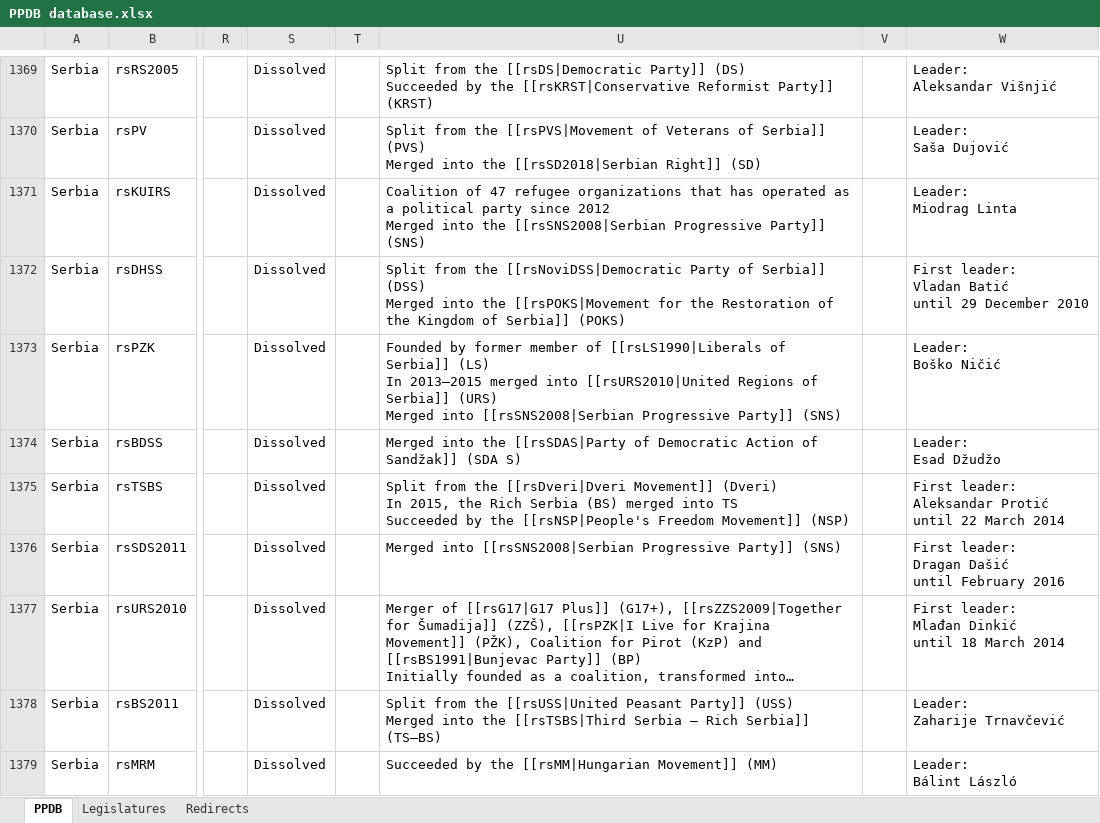
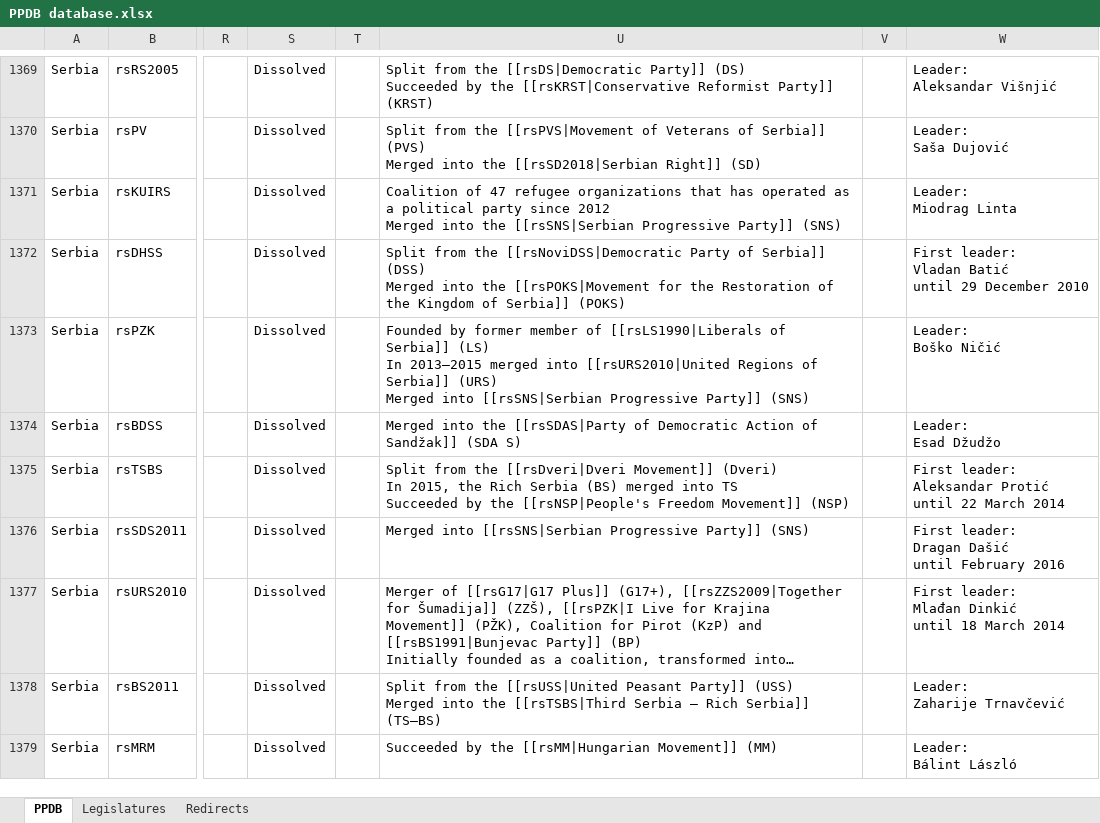
Before and after one commit to PLATELru/ppdb, an Excel workbook: data/PPDB database.xlsx, sheet PPDB, drawn as a sheet; only a part is shown, gaps mark what is left out; long unchanged cells end in …; values as stored, in another font and other column widths than the file's, no borders; charts and pictures not drawn; the diff covers the shown part only; the diff names each change by its address in the sheet, - before the commit and + after, or states it on an @@ line.

```diff
--- a/data/PPDB database.xlsx (sheet PPDB)
+++ b/data/PPDB database.xlsx (sheet PPDB)
-U1371: …into the [[rsSNS2008|Serbian Progressive Party]]…
+U1371: …into the [[rsSNS|Serbian Progressive Party]]…
-U1373: …Merged into [[rsSNS2008|Serbian Progressive Party]]…
+U1373: …Merged into [[rsSNS|Serbian Progressive Party]]…
-U1376: Merged into [[rsSNS2008|Serbian Progressive Party]]…
+U1376: Merged into [[rsSNS|Serbian Progressive Party]]…
```
Also changed, not shown: 2 added rows, 2 removed rows and 83 edited cells elsewhere in this sheet, sheet Redirects.
